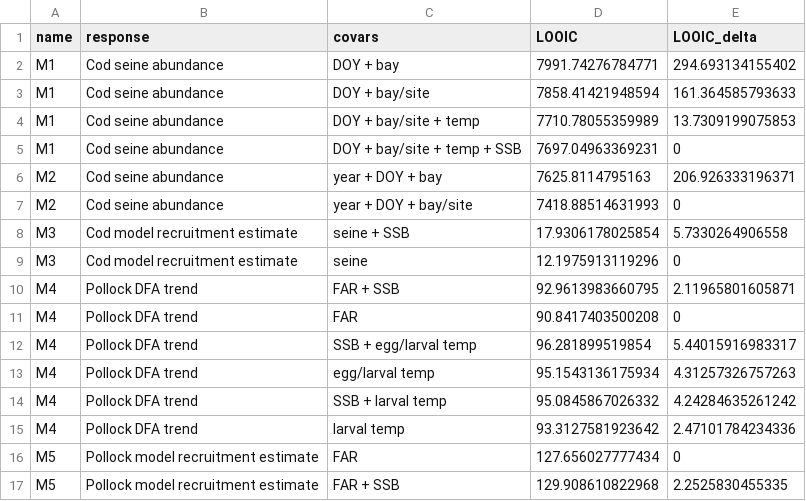
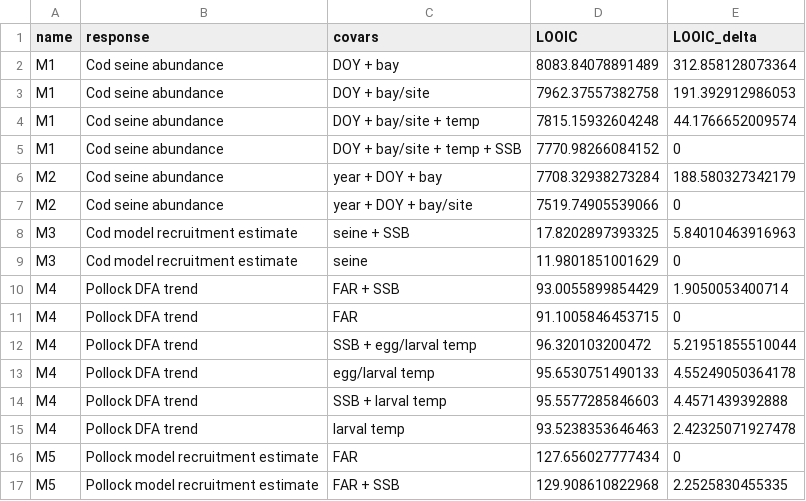
Before and after one commit to mikelitzow/fish-FAR, a CSV file: output/model_select.csv, drawn as a sheet.

```diff
--- a/output/model_select.csv
+++ b/output/model_select.csv
@@ -1,16 +1,16 @@
 "name","response","covars","LOOIC","LOOIC_delta"
-"M1","Cod seine abundance","DOY + bay",7991.74276784771,294.693134155402
-"M1","Cod seine abundance","DOY + bay/site",7858.41421948594,161.364585793633
-"M1","Cod seine abundance","DOY + bay/site + temp",7710.78055359989,13.7309199075853
-"M1","Cod seine abundance","DOY + bay/site + temp + SSB",7697.04963369231,0
-"M2","Cod seine abundance","year + DOY + bay",7625.8114795163,206.926333196371
-"M2","Cod seine abundance","year + DOY + bay/site",7418.88514631993,0
-"M3","Cod model recruitment estimate","seine + SSB",17.9306178025854,5.7330264906558
-"M3","Cod model recruitment estimate","seine",12.1975913119296,0
-"M4","Pollock DFA trend","FAR + SSB",92.9613983660795,2.11965801605871
-"M4","Pollock DFA trend","FAR",90.8417403500208,0
-"M4","Pollock DFA trend","SSB + egg/larval temp",96.281899519854,5.44015916983317
-"M4","Pollock DFA trend","egg/larval temp",95.1543136175934,4.31257326757263
-"M4","Pollock DFA trend","SSB + larval temp",95.0845867026332,4.24284635261242
-"M4","Pollock DFA trend","larval temp",93.3127581923642,2.47101784234336
+"M1","Cod seine abundance","DOY + bay",8083.84078891489,312.858128073364
+"M1","Cod seine abundance","DOY + bay/site",7962.37557382758,191.392912986053
+"M1","Cod seine abundance","DOY + bay/site + temp",7815.15932604248,44.1766652009574
+"M1","Cod seine abundance","DOY + bay/site + temp + SSB",7770.98266084152,0
+"M2","Cod seine abundance","year + DOY + bay",7708.32938273284,188.580327342179
+"M2","Cod seine abundance","year + DOY + bay/site",7519.74905539066,0
+"M3","Cod model recruitment estimate","seine + SSB",17.8202897393325,5.84010463916963
+"M3","Cod model recruitment estimate","seine",11.9801851001629,0
+"M4","Pollock DFA trend","FAR + SSB",93.0055899854429,1.9050053400714
+"M4","Pollock DFA trend","FAR",91.1005846453715,0
+"M4","Pollock DFA trend","SSB + egg/larval temp",96.320103200472,5.21951855510044
+"M4","Pollock DFA trend","egg/larval temp",95.6530751490133,4.55249050364178
+"M4","Pollock DFA trend","SSB + larval temp",95.5577285846603,4.4571439392888
+"M4","Pollock DFA trend","larval temp",93.5238353646463,2.42325071927478
 "M5","Pollock model recruitment estimate","FAR",127.656027777434,0
```
Also changed, not shown: output/model_best.csv.
